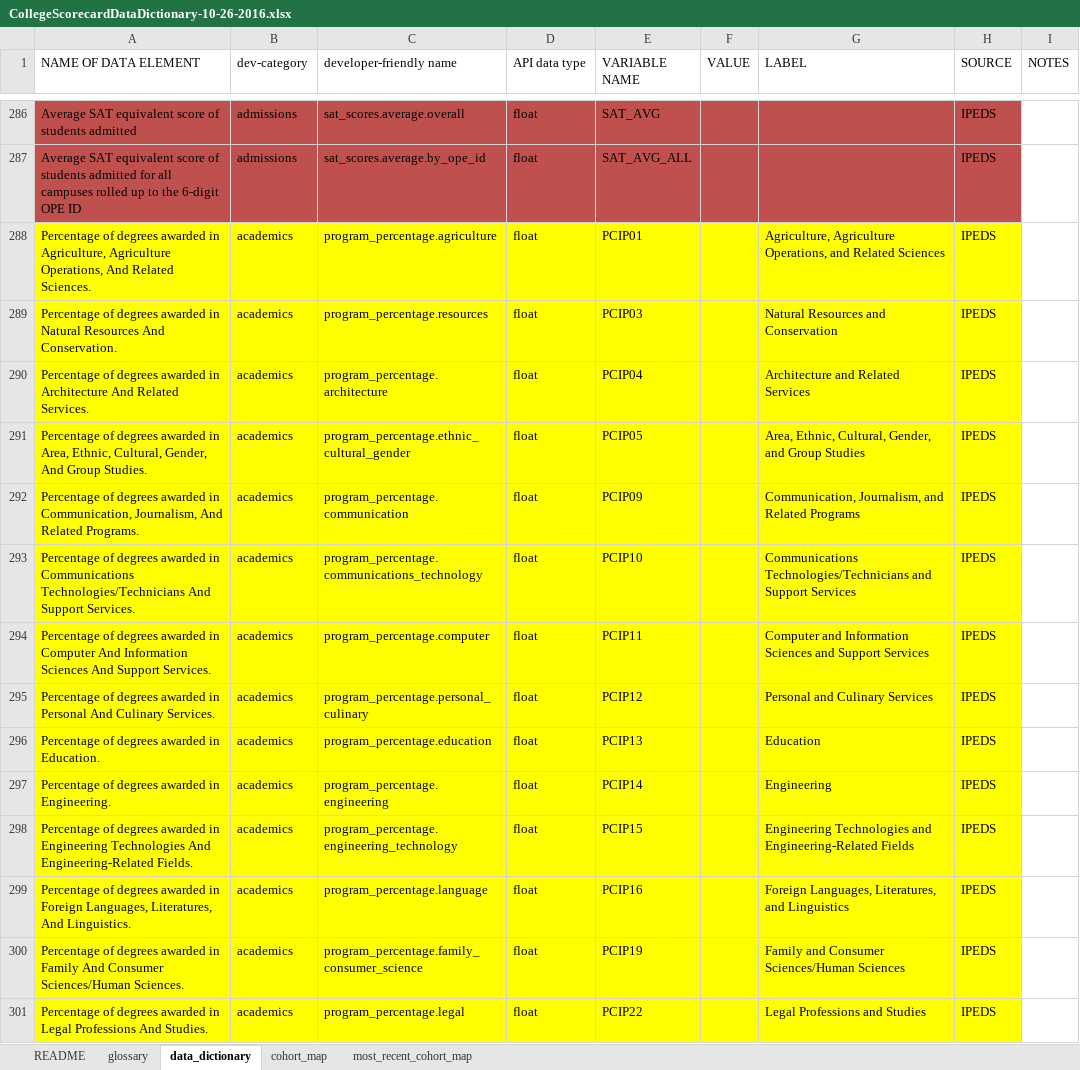
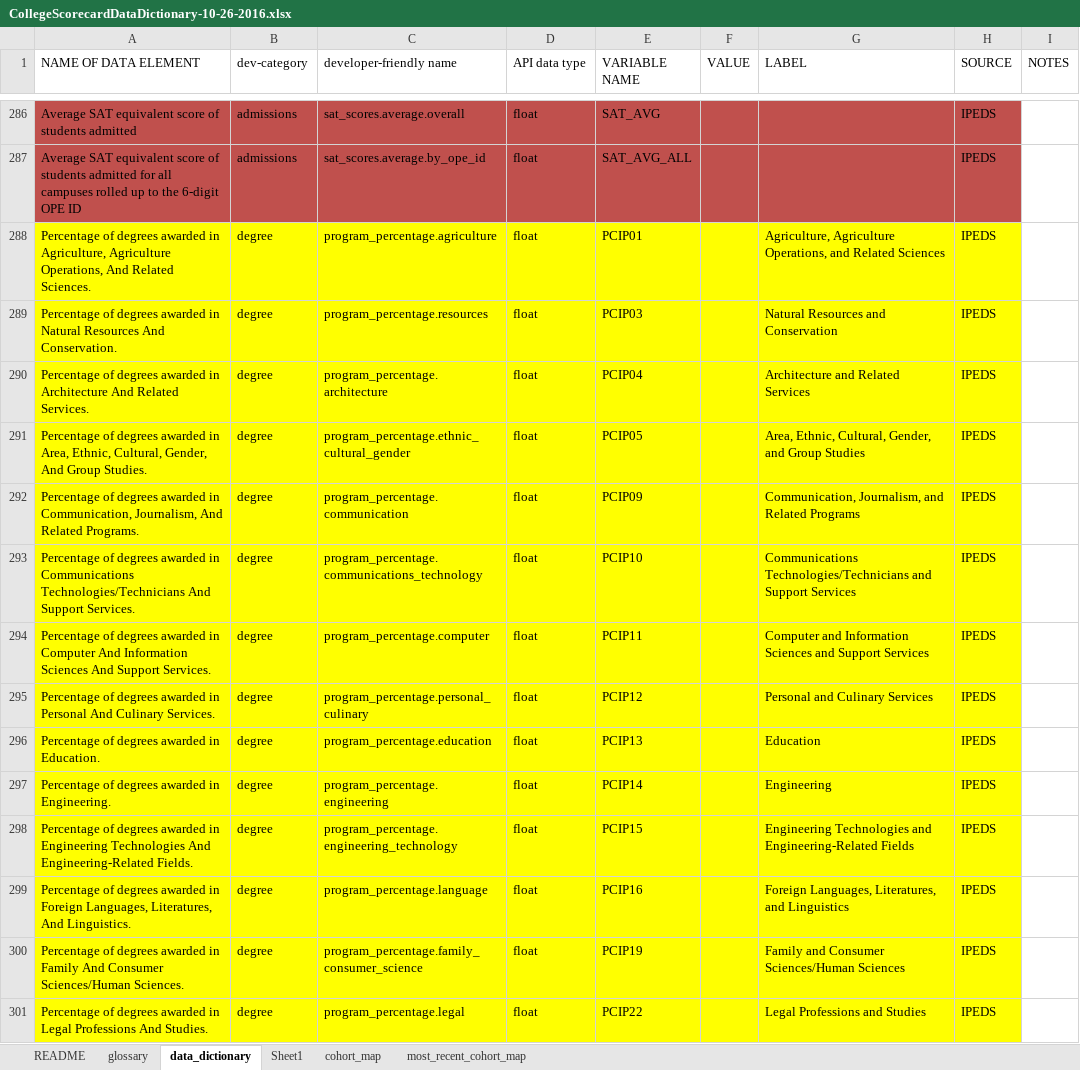
Before and after one commit to vanshady/university, an Excel workbook: database/CollegeScorecardDataDictionary-10-26-2016.xlsx, sheet data_dictionary, drawn as a sheet; only a part is shown, gaps mark what is left out; values as stored, in another font and other column widths than the file's, no borders; the diff covers the shown part only; the diff names each change by its address in the sheet, - before the commit and + after, or states it on an @@ line.

Commit message:
fixed UNITID issue and cleanse degree

```diff
--- a/database/CollegeScorecardDataDictionary-10-26-2016.xlsx (sheet data_dictionary)
+++ b/database/CollegeScorecardDataDictionary-10-26-2016.xlsx (sheet data_dictionary)
+sheet tab: Sheet1
-B288:B301 (dev-category): academics
+B288:B301 (dev-category): degree
```
Also changed, not shown: 24 edited cells elsewhere in this sheet, 13 other files.
